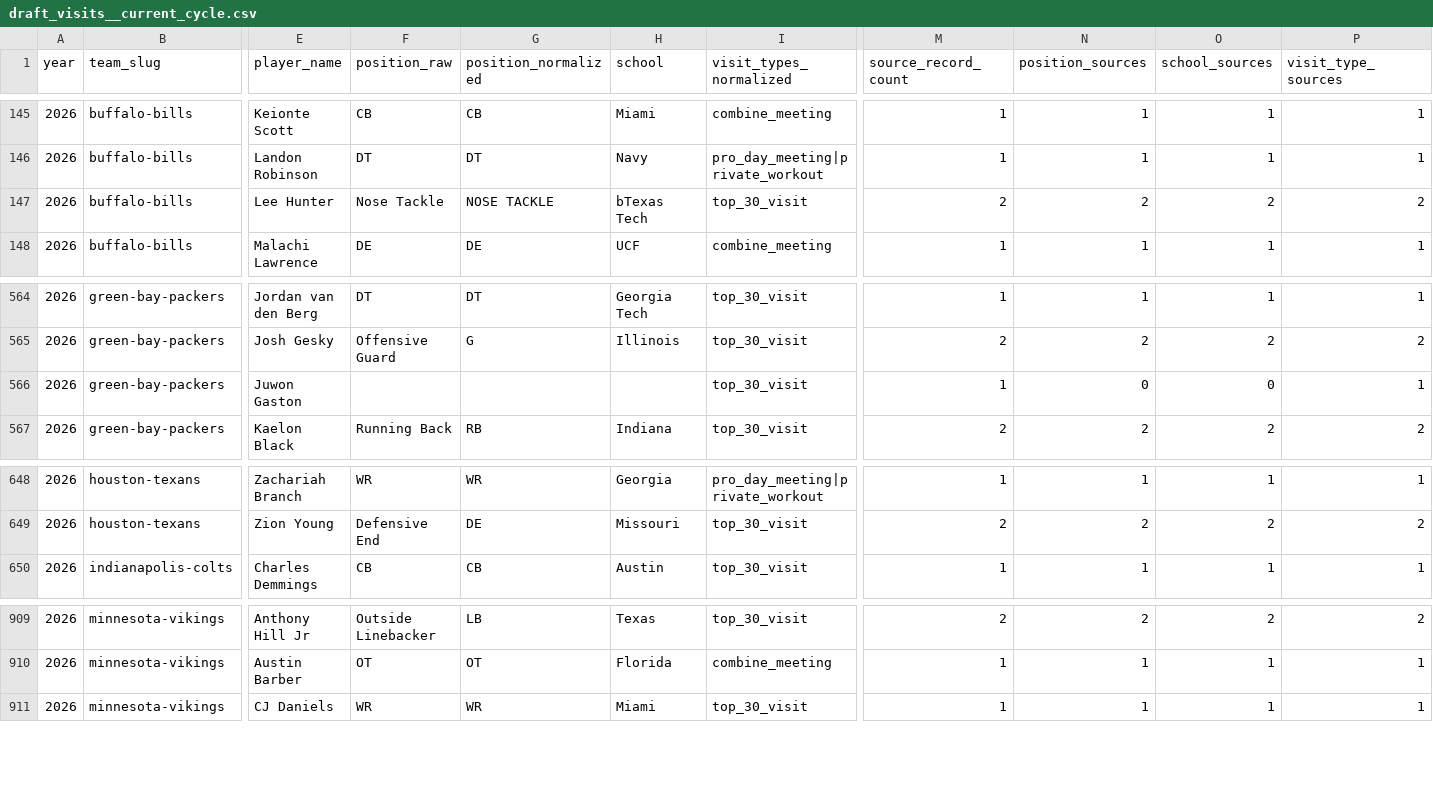
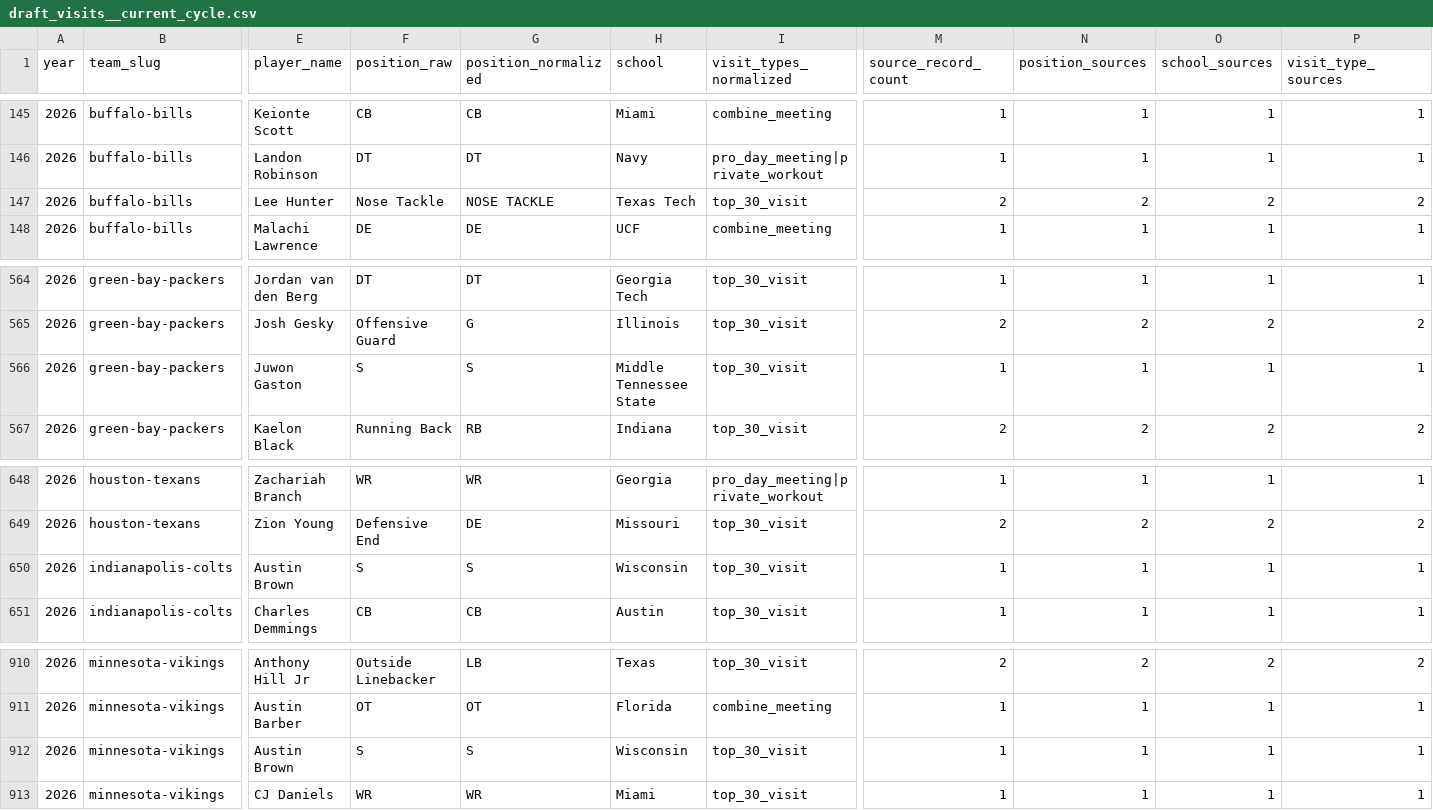
Before and after one commit to cwecht15/Mock-Draft-Database, a CSV file: data/processed/draft-visits/draft_visits__current_cycle.csv, drawn as a sheet; only a part is shown, gaps mark what is left out; rows hold the shown columns only; the diff names each change by its address in the sheet, - before the commit and + after, or states it on an @@ line.

```diff
--- a/data/processed/draft-visits/draft_visits__current_cycle.csv
+++ b/data/processed/draft-visits/draft_visits__current_cycle.csv
-H147 (school): bTexas Tech
+H147 (school): Texas Tech
-F566 (position_raw): (empty)
+F566 (position_raw): S
-G566 (position_normalized): (empty)
+G566 (position_normalized): S
-H566 (school): (empty)
+H566 (school): Middle Tennessee State
-N566 (position_sources): 0
+N566 (position_sources): 1
-O566 (school_sources): 0
+O566 (school_sources): 1
+row 650: 2026 | indianapolis-colts | Austin Brown | S | S | Wisconsin | top_30_visit | 1 | 1 | 1 | 1
+row 912: 2026 | minnesota-vikings | Austin Brown | S | S | Wisconsin | top_30_visit | 1 | 1 | 1 | 1
```
Also changed, not shown: data/processed/draft-visits/draft_visits__availability.csv, data/processed/draft-visits/draft_visits__summary_by_year_source.csv, 3 other files.
